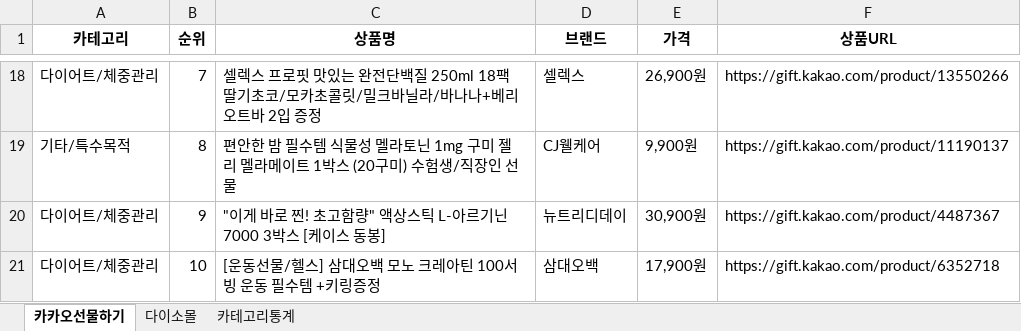
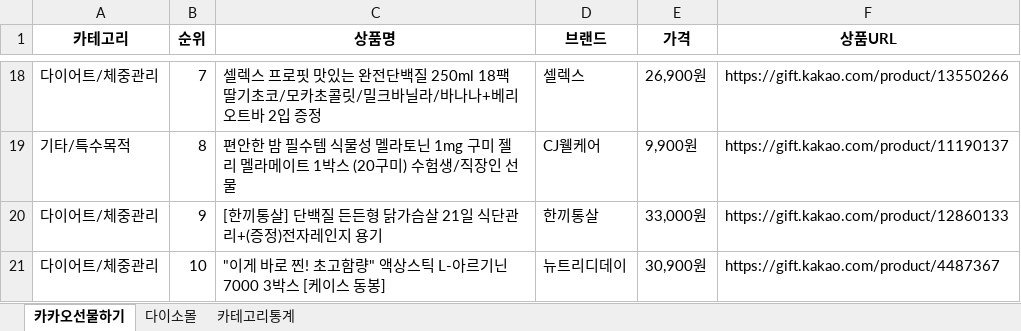
Before and after one commit to primexx98-sudo/Health-Ranking, an Excel workbook: data/daily/2026-07/2026-07-13.xlsx, sheet 카카오선물하기, drawn as a sheet; only a part is shown, gaps mark what is left out; values as stored, in another font and other column widths than the file's, no borders; removed rows and columns are numbered as before the commit, all else as after; the diff names each change by its address in the sheet, - before the commit and + after, or states it on an @@ line.

```diff
--- a/data/daily/2026-07/2026-07-13.xlsx (sheet 카카오선물하기)
+++ b/data/daily/2026-07/2026-07-13.xlsx (sheet 카카오선물하기)
+row 20: 다이어트/체중관리 | 9 | [한끼통살] 단백질 든든형 닭가슴살 21일 식단관리+(증정)전자레인지 용기 | 한끼통살 | 33,000원 | https://gift.kakao.com/product/12860133
-B21 (순위): 9
+B21 (순위): 10
-row 21: 다이어트/체중관리 | 10 | [운동선물/헬스] 삼대오백 모노 크레아틴 100서빙 운동 필수템 +키링증정 | 삼대오백 | 17,900원 | https://gift.kakao.com/product/6352718
```
Also changed, not shown: sheet 다이소몰, sheet 카테고리통계.
